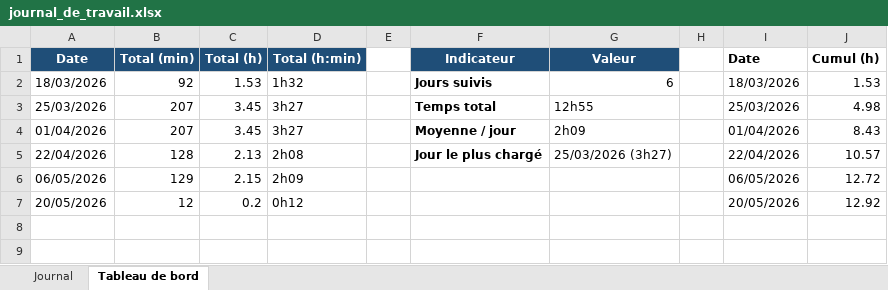
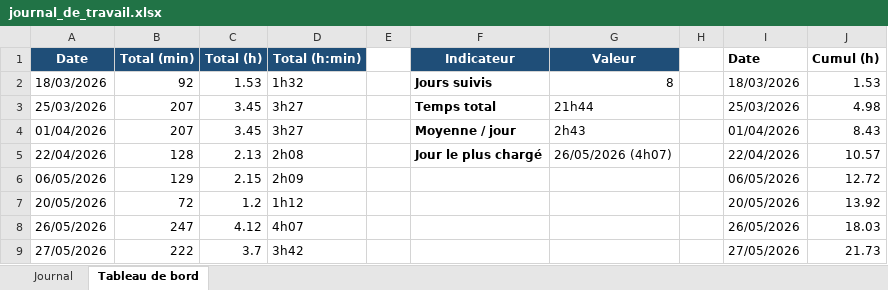
Before and after one commit to Gianmarco-Ruberti/ReadME-GianmarcoRuberti, an Excel workbook: Doc/journal_de_travail.xlsx, sheet Tableau de bord, drawn as a sheet; values as stored, in another font and other column widths than the file's, no borders; charts and pictures not drawn; the diff names each change by its address in the sheet, - before the commit and + after, or states it on an @@ line.

```diff
--- a/Doc/journal_de_travail.xlsx (sheet Tableau de bord)
+++ b/Doc/journal_de_travail.xlsx (sheet Tableau de bord)
-G2 (Valeur): 6
+G2 (Valeur): 8
-G3 (Valeur): 12h55
+G3 (Valeur): 21h44
-G4 (Valeur): 2h09
+G4 (Valeur): 2h43
-G5 (Valeur): 25/03/2026 (3h27)
+G5 (Valeur): 26/05/2026 (4h07)
-B7 (Total (min)): 12
+B7 (Total (min)): 72
-C7 (Total (h)): 0.2
+C7 (Total (h)): 1.2
-D7 (Total (h:min)): 0h12
+D7 (Total (h:min)): 1h12
-J7 (Cumul (h)): 12.92
+J7 (Cumul (h)): 13.92
+row 8: 26/05/2026 | 247 | 4.12 | 4h07 |  |  |  |  | 26/05/2026 | 18.03
+row 9: 27/05/2026 | 222 | 3.7 | 3h42 |  |  |  |  | 27/05/2026 | 21.73
```
Also changed, not shown: sheet Journal, charts or pictures, 1 other file.
